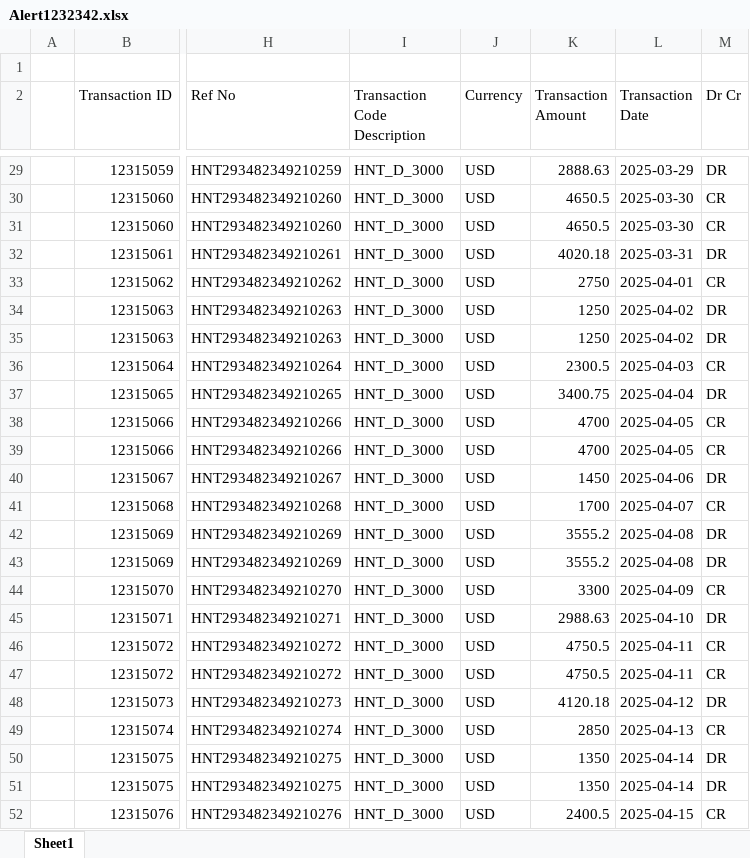
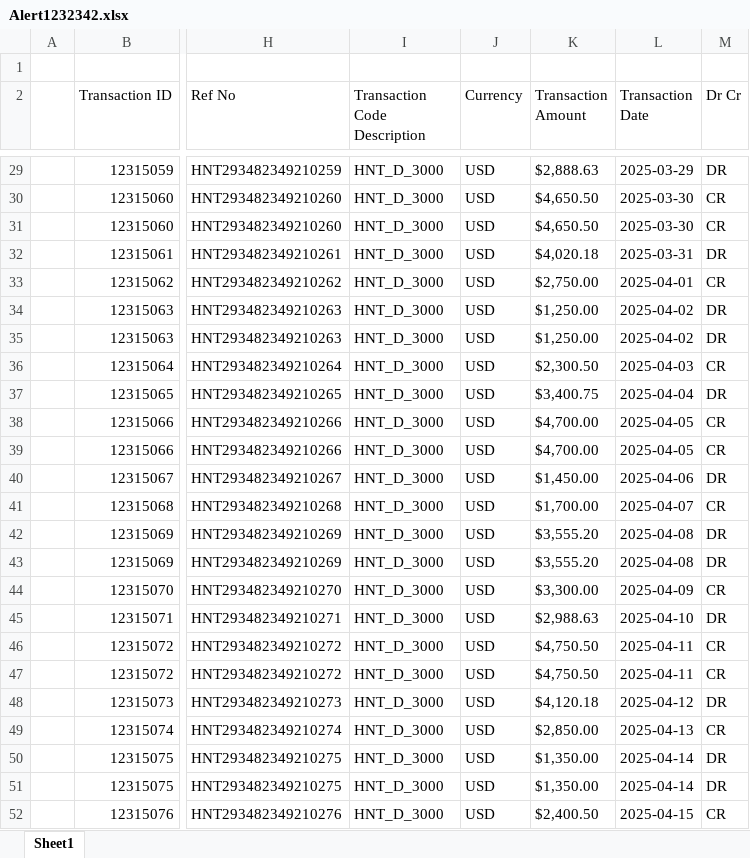
Before and after one commit to RohitSingh-04/PreAnalysis-Automation, an Excel workbook: sample_data/Alert1232342.xlsx, sheet Sheet1, drawn as a sheet; only a part is shown, gaps mark what is left out; values as stored, in another font and other column widths than the file's, no borders; the diff covers the shown part only; the diff names each change by its address in the sheet, - before the commit and + after, or states it on an @@ line.

```diff
--- a/sample_data/Alert1232342.xlsx (sheet Sheet1)
+++ b/sample_data/Alert1232342.xlsx (sheet Sheet1)
-K29 (Transaction Amount): 2888.63
+K29 (Transaction Amount): $2,888.63
-K30:K31 (Transaction Amount): 4650.5
+K30:K31 (Transaction Amount): $4,650.50
-K32 (Transaction Amount): 4020.18
+K32 (Transaction Amount): $4,020.18
-K33 (Transaction Amount): 2750
+K33 (Transaction Amount): $2,750.00
-K34:K35 (Transaction Amount): 1250
+K34:K35 (Transaction Amount): $1,250.00
-K36 (Transaction Amount): 2300.5
+K36 (Transaction Amount): $2,300.50
-K37 (Transaction Amount): 3400.75
+K37 (Transaction Amount): $3,400.75
-K38:K39 (Transaction Amount): 4700
+K38:K39 (Transaction Amount): $4,700.00
-K40 (Transaction Amount): 1450
+K40 (Transaction Amount): $1,450.00
-K41 (Transaction Amount): 1700
+K41 (Transaction Amount): $1,700.00
-K42:K43 (Transaction Amount): 3555.2
+K42:K43 (Transaction Amount): $3,555.20
-K44 (Transaction Amount): 3300
+K44 (Transaction Amount): $3,300.00
-K45 (Transaction Amount): 2988.63
+K45 (Transaction Amount): $2,988.63
-K46:K47 (Transaction Amount): 4750.5
+K46:K47 (Transaction Amount): $4,750.50
-K48 (Transaction Amount): 4120.18
+K48 (Transaction Amount): $4,120.18
-K49 (Transaction Amount): 2850
+K49 (Transaction Amount): $2,850.00
-K50:K51 (Transaction Amount): 1350
+K50:K51 (Transaction Amount): $1,350.00
-K52 (Transaction Amount): 2400.5
+K52 (Transaction Amount): $2,400.50
```
Also changed, not shown: 26 edited cells elsewhere in this sheet, sample_data/Alert1234123.xlsx, 54 other files.
